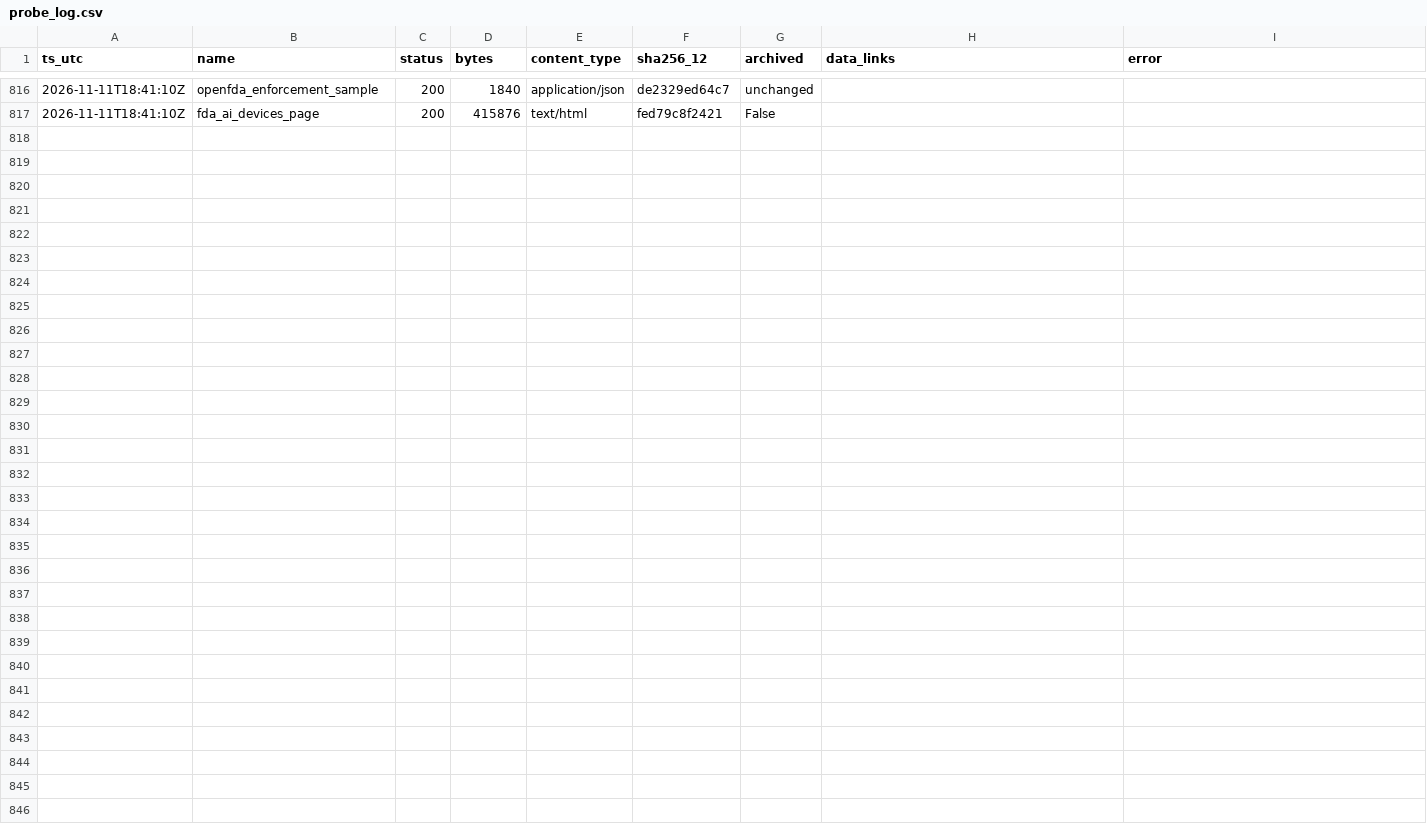
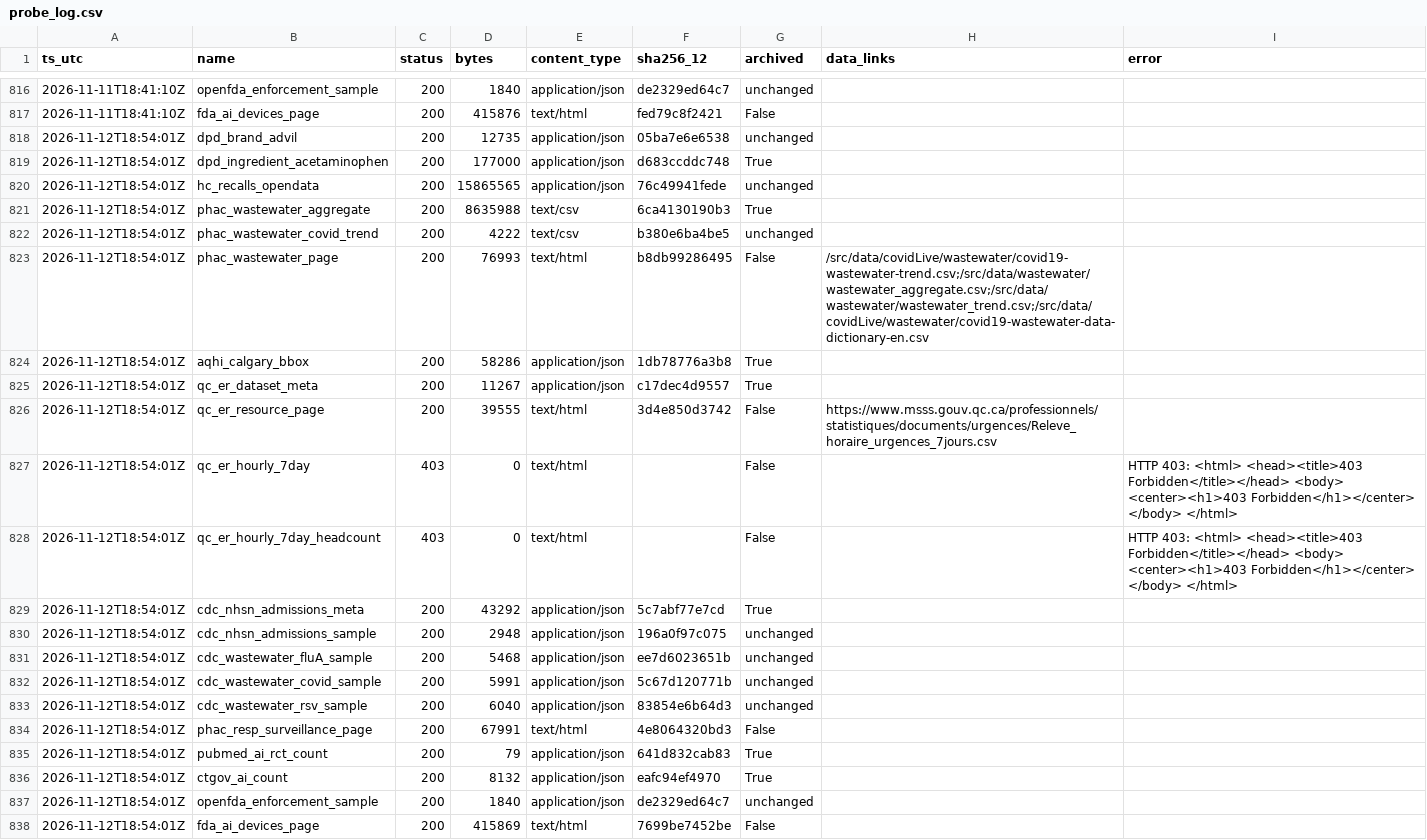
Before and after one commit to fb-121/canada-health-signals, a CSV file: data/probe_log.csv, drawn as a sheet; only a part is shown, gaps mark what is left out; the diff names each change by its address in the sheet, - before the commit and + after, or states it on an @@ line.

Commit message:
data: daily snapshot 2026-11-12

```diff
--- a/data/probe_log.csv
+++ b/data/probe_log.csv
+row 818: 2026-11-12T18:54:01Z | dpd_brand_advil | 200 | 12735 | application/json | 05ba7e6e6538 | unchanged
+row 819: 2026-11-12T18:54:01Z | dpd_ingredient_acetaminophen | 200 | 177000 | application/json | d683ccddc748 | True
+row 820: 2026-11-12T18:54:01Z | hc_recalls_opendata | 200 | 15865565 | application/json | 76c49941fede | unchanged
+row 821: 2026-11-12T18:54:01Z | phac_wastewater_aggregate | 200 | 8635988 | text/csv | 6ca4130190b3 | True
+row 822: 2026-11-12T18:54:01Z | phac_wastewater_covid_trend | 200 | 4222 | text/csv | b380e6ba4be5 | unchanged
+row 823: 2026-11-12T18:54:01Z | phac_wastewater_page | 200 | 76993 | text/html | b8db99286495 | False | /src/data/covidLive/wastewater/covid19-wastewater-trend.csv;/src/data/wastewater/wastewater_aggregate.csv;/src/data/wastewater/wastewater_trend.csv;/src/data/covidLive/wastewater/covid19-wastewater-data-dictionary-en.csv
+row 824: 2026-11-12T18:54:01Z | aqhi_calgary_bbox | 200 | 58286 | application/json | 1db78776a3b8 | True
+row 825: 2026-11-12T18:54:01Z | qc_er_dataset_meta | 200 | 11267 | application/json | c17dec4d9557 | True
+row 826: 2026-11-12T18:54:01Z | qc_er_resource_page | 200 | 39555 | text/html | 3d4e850d3742 | False | https://www.msss.gouv.qc.ca/professionnels/statistiques/documents/urgences/Releve_horaire_urgences_7jours.csv
+row 827: 2026-11-12T18:54:01Z | qc_er_hourly_7day | 403 | 0 | text/html |  | False |  | HTTP 403: <html> <head><title>403 Forbidden</title></head> <body> <center><h1>403 Forbidden</h1></center> </body> </html>
+row 828: 2026-11-12T18:54:01Z | qc_er_hourly_7day_headcount | 403 | 0 | text/html |  | False |  | HTTP 403: <html> <head><title>403 Forbidden</title></head> <body> <center><h1>403 Forbidden</h1></center> </body> </html>
+row 829: 2026-11-12T18:54:01Z | cdc_nhsn_admissions_meta | 200 | 43292 | application/json | 5c7abf77e7cd | True
+row 830: 2026-11-12T18:54:01Z | cdc_nhsn_admissions_sample | 200 | 2948 | application/json | 196a0f97c075 | unchanged
+row 831: 2026-11-12T18:54:01Z | cdc_wastewater_fluA_sample | 200 | 5468 | application/json | ee7d6023651b | unchanged
+row 832: 2026-11-12T18:54:01Z | cdc_wastewater_covid_sample | 200 | 5991 | application/json | 5c67d120771b | unchanged
+row 833: 2026-11-12T18:54:01Z | cdc_wastewater_rsv_sample | 200 | 6040 | application/json | 83854e6b64d3 | unchanged
+row 834: 2026-11-12T18:54:01Z | phac_resp_surveillance_page | 200 | 67991 | text/html | 4e8064320bd3 | False
+row 835: 2026-11-12T18:54:01Z | pubmed_ai_rct_count | 200 | 79 | application/json | 641d832cab83 | True
+row 836: 2026-11-12T18:54:01Z | ctgov_ai_count | 200 | 8132 | application/json | eafc94ef4970 | True
+row 837: 2026-11-12T18:54:01Z | openfda_enforcement_sample | 200 | 1840 | application/json | de2329ed64c7 | unchanged
+row 838: 2026-11-12T18:54:01Z | fda_ai_devices_page | 200 | 415869 | text/html | 7699be7452be | False
```
Also changed, not shown: data/ai/year_counts.csv, 9 other files.
